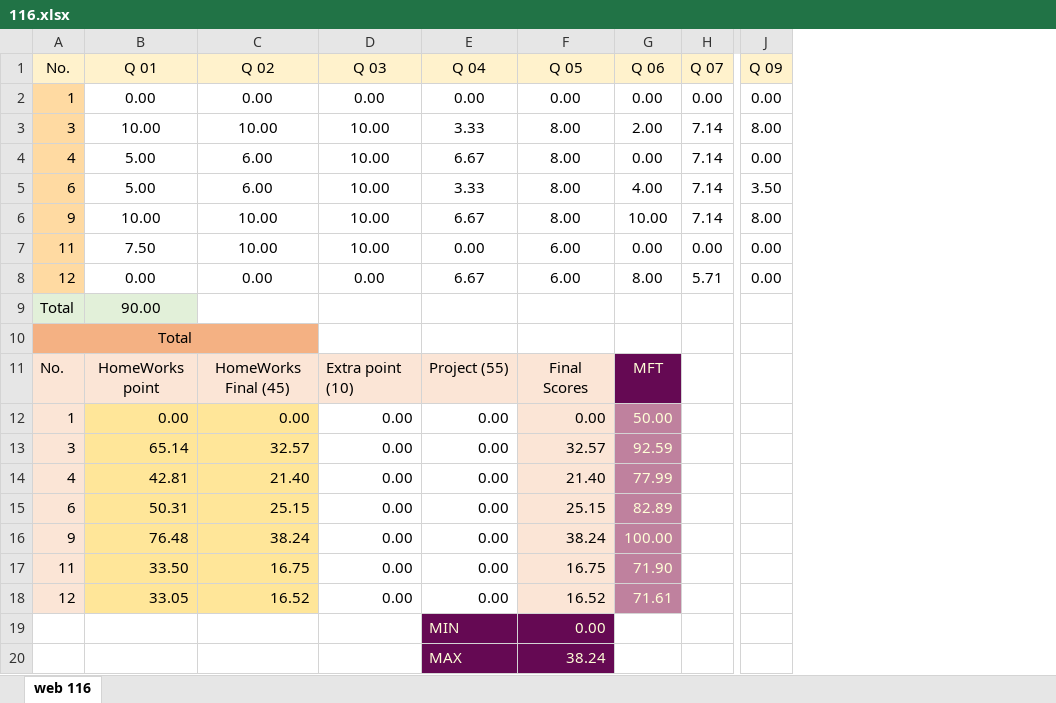
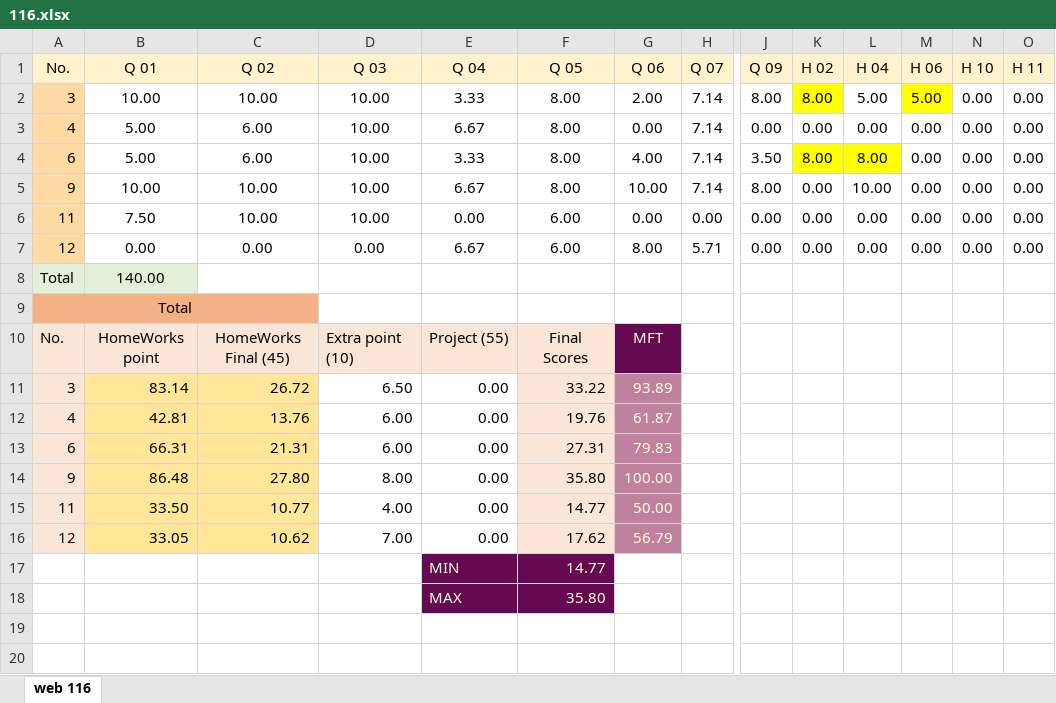
Before and after one commit to mkazemiraz/mft-scores, an Excel workbook: 116/116.xlsx, sheet web 116, drawn as a sheet; only a part is shown, gaps mark what is left out; values as stored, in another font and other column widths than the file's, no borders; removed rows and columns are numbered as before the commit, all else as after; rows hold the shown columns only; the diff names each change by its address in the sheet, - before the commit and + after, or states it on an @@ line.

```diff
--- a/116/116.xlsx (sheet web 116)
+++ b/116/116.xlsx (sheet web 116)
+column K (H 02), rows 2-7: 8.00 | 0.00 | 8.00 | 0.00 | 0.00 | 0.00
+column L (H 04), rows 2-7: 5.00 | 0.00 | 8.00 | 10.00 | 0.00 | 0.00
+column M (H 06), rows 2-7: 5.00 | 0.00 | 0.00 | 0.00 | 0.00 | 0.00
+column N (H 10), rows 2-7: all 0.00
+column O (H 11), rows 2-7: all 0.00
-row 2: 1 | 0.00 | 0.00 | 0.00 | 0.00 | 0.00 | 0.00 | 0.00 | 0.00
-B8 (Q 01): 90.00
+B8 (Q 01): 140.00
-row 12: 1 | 0.00 | 0.00 | 0.00 | 0.00 | 0.00 | 50.00
-row 13: 3 | 65.14 | 32.57 | 0.00 | 0.00 | 32.57 | 92.59
+row 11: 3 | 83.14 | 26.72 | 6.50 | 0.00 | 33.22 | 93.89
-C12 (Q 02): 21.40
+C12 (Q 02): 13.76
-D12 (Q 03): 0.00
+D12 (Q 03): 6.00
-F12 (Q 05): 21.40
+F12 (Q 05): 19.76
-G12 (Q 06): 77.99
+G12 (Q 06): 61.87
-row 15: 6 | 50.31 | 25.15 | 0.00 | 0.00 | 25.15 | 82.89
+row 13: 6 | 66.31 | 21.31 | 6.00 | 0.00 | 27.31 | 79.83
-B14 (Q 01): 76.48
+B14 (Q 01): 86.48
-C14 (Q 02): 38.24
+C14 (Q 02): 27.80
-D14 (Q 03): 0.00
+D14 (Q 03): 8.00
-F14 (Q 05): 38.24
+F14 (Q 05): 35.80
-C15 (Q 02): 16.75
+C15 (Q 02): 10.77
-D15 (Q 03): 0.00
+D15 (Q 03): 4.00
-F15 (Q 05): 16.75
+F15 (Q 05): 14.77
-G15 (Q 06): 71.90
+G15 (Q 06): 50.00
-C16 (Q 02): 16.52
+C16 (Q 02): 10.62
-D16 (Q 03): 0.00
+D16 (Q 03): 7.00
-F16 (Q 05): 16.52
+F16 (Q 05): 17.62
-G16 (Q 06): 71.61
+G16 (Q 06): 56.79
-F17 (Q 05): 0.00
+F17 (Q 05): 14.77
-F18 (Q 05): 38.24
+F18 (Q 05): 35.80
```
Also changed, not shown: formulas that keep their value, 115/115.xlsx, 1 other file.
